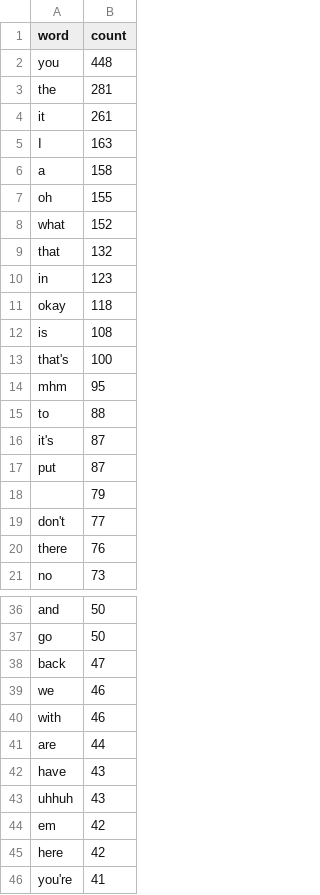
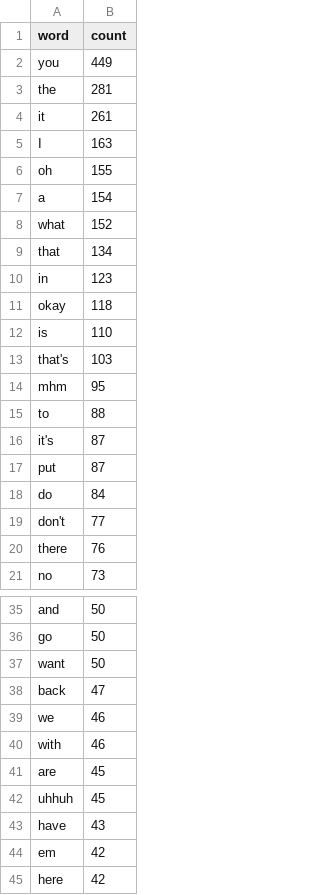
Before and after one commit to mikabr/gender-input, a CSV file: data/12_28_male.csv, drawn as a sheet; only a part is shown, gaps mark what is left out; the shorter side is filled out with more unchanged rows; the diff covers the shown part only.

Commit message:
new data and script tweaks from iterative source diffs

```diff
--- a/data/12_28_male.csv
+++ b/data/12_28_male.csv
@@ -1,3 +1,3 @@
 word,count
-you,448
+you,449
 the,281
@@ -5,10 +5,10 @@ it,261
 I,163
-a,158
 oh,155
+a,154
 what,152
-that,132
+that,134
 in,123
 okay,118
-is,108
-that's,100
+is,110
+that's,103
 mhm,95
@@ -17,3 +17,3 @@ it's,87
 put,87
-,79
+do,84
 don't,77
@@ -37,2 +36,3 @@ and,50
 go,50
+want,50
 back,47
@@ -40,5 +40,5 @@ we,46
 with,46
-are,44
+are,45
+uhhuh,45
 have,43
-uhhuh,43
 em,42
```
Also changed, not shown: 31 added rows, 18 removed rows and 4 edited cells elsewhere in this file, data/06_24_None.csv, data/07_25_male.csv, 24 other files.
